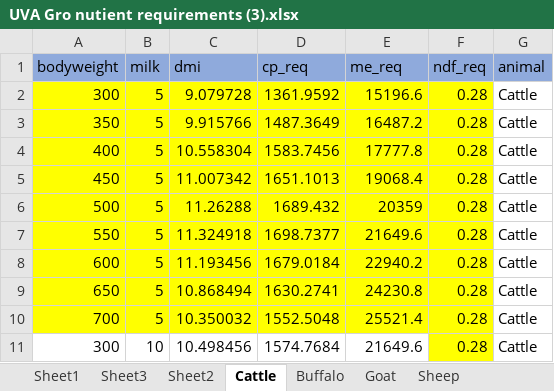
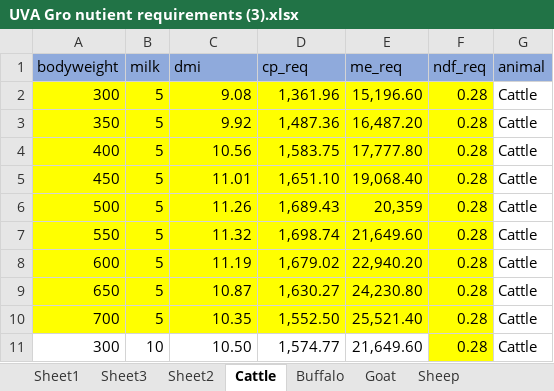
Before and after one commit to m-abdullah-nabeel/frontend-ration-app, an Excel workbook: assets/latest data/UVA Gro nutient requirements (3).xlsx, sheet Cattle, drawn as a sheet; only a part is shown; values as stored, in another font and other column widths than the file's, no borders; the diff covers the shown part only; the diff names each change by its address in the sheet, - before the commit and + after, or states it on an @@ line.

```diff
--- a/assets/latest data/UVA Gro nutient requirements (3).xlsx (sheet Cattle)
+++ b/assets/latest data/UVA Gro nutient requirements (3).xlsx (sheet Cattle)
-C2 (dmi): 9.079728
+C2 (dmi): 9.08
-D2 (cp_req): 1361.9592
+D2 (cp_req): 1,361.96
-E2 (me_req): 15196.6
+E2 (me_req): 15,196.60
-C3 (dmi): 9.915766
+C3 (dmi): 9.92
-D3 (cp_req): 1487.3649
+D3 (cp_req): 1,487.36
-E3 (me_req): 16487.2
+E3 (me_req): 16,487.20
-C4 (dmi): 10.558304
+C4 (dmi): 10.56
-D4 (cp_req): 1583.7456
+D4 (cp_req): 1,583.75
-E4 (me_req): 17777.8
+E4 (me_req): 17,777.80
-C5 (dmi): 11.007342
+C5 (dmi): 11.01
-D5 (cp_req): 1651.1013
+D5 (cp_req): 1,651.10
-E5 (me_req): 19068.4
+E5 (me_req): 19,068.40
-C6 (dmi): 11.26288
+C6 (dmi): 11.26
-D6 (cp_req): 1689.432
+D6 (cp_req): 1,689.43
-E6 (me_req): 20359
+E6 (me_req): 20,359
-C7 (dmi): 11.324918
+C7 (dmi): 11.32
-D7 (cp_req): 1698.7377
+D7 (cp_req): 1,698.74
-E7 (me_req): 21649.6
+E7 (me_req): 21,649.60
-C8 (dmi): 11.193456
+C8 (dmi): 11.19
-D8 (cp_req): 1679.0184
+D8 (cp_req): 1,679.02
-E8 (me_req): 22940.2
+E8 (me_req): 22,940.20
-C9 (dmi): 10.868494
+C9 (dmi): 10.87
-D9 (cp_req): 1630.2741
+D9 (cp_req): 1,630.27
-E9 (me_req): 24230.8
+E9 (me_req): 24,230.80
-C10 (dmi): 10.350032
+C10 (dmi): 10.35
-D10 (cp_req): 1552.5048
+D10 (cp_req): 1,552.50
-E10 (me_req): 25521.4
+E10 (me_req): 25,521.40
-C11 (dmi): 10.498456
+C11 (dmi): 10.50
-D11 (cp_req): 1574.7684
+D11 (cp_req): 1,574.77
-E11 (me_req): 21649.6
+E11 (me_req): 21,649.60
```
Also changed, not shown: 186 edited cells elsewhere in this sheet, sheet Sheet3, sheet Sheet2, sheet Buffalo, sheet Goat, sheet Sheep, sheet Sheet1, assets/latest data/Categorized Feeds 2-1 (1) Cleaned_104707 (2).xlsx, 9 other files.
